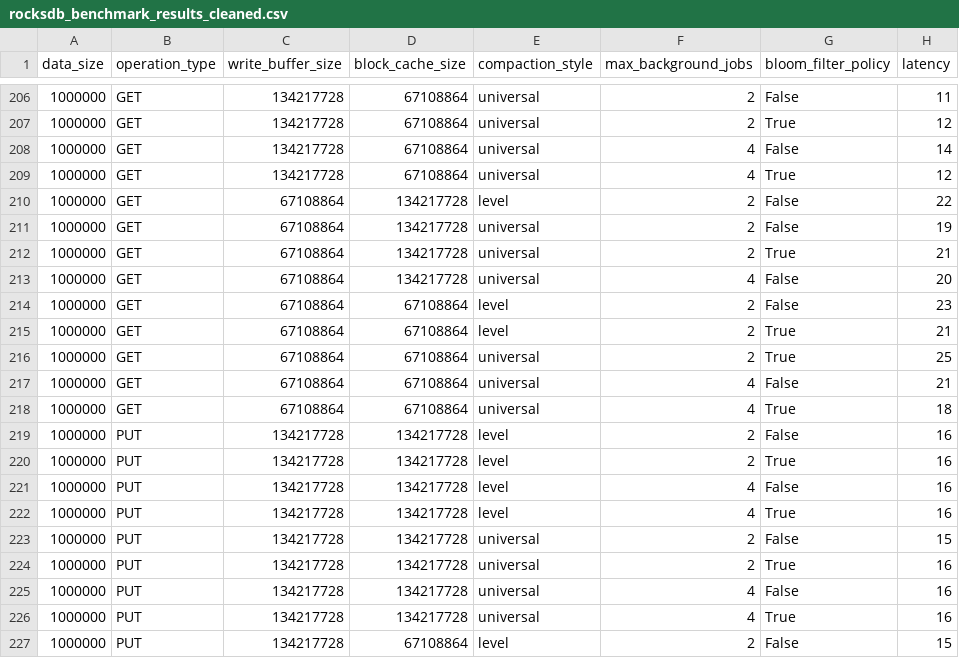
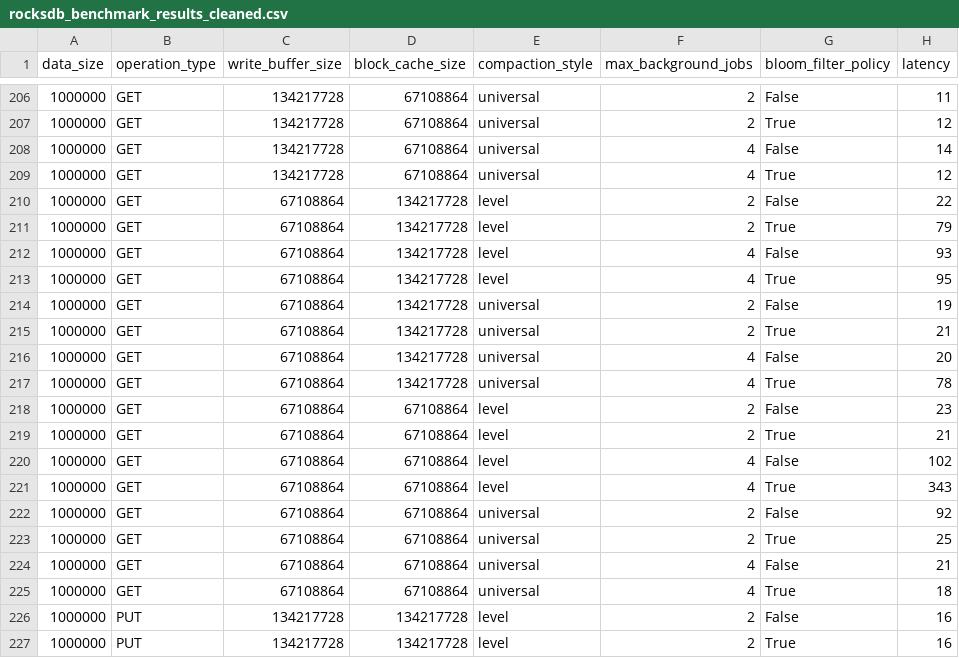
Before and after one commit to wesleylcf/profile_rocksdb, a CSV file: model/blackbox/rocksdb_benchmark_results_cleaned.csv, drawn as a sheet; only a part is shown, gaps mark what is left out; the shorter side is filled out with more unchanged rows.

```diff
--- a/model/blackbox/rocksdb_benchmark_results_cleaned.csv
+++ b/model/blackbox/rocksdb_benchmark_results_cleaned.csv
@@ -210,2 +210,5 @@ data_size,operation_type,write_buffer_size,block_cache_size,compaction_style,max
 1000000,GET,67108864,134217728,level,2,False,22
+1000000,GET,67108864,134217728,level,2,True,79
+1000000,GET,67108864,134217728,level,4,False,93
+1000000,GET,67108864,134217728,level,4,True,95
 1000000,GET,67108864,134217728,universal,2,False,19
@@ -213,4 +216,8 @@ data_size,operation_type,write_buffer_size,block_cache_size,compaction_style,max
 1000000,GET,67108864,134217728,universal,4,False,20
+1000000,GET,67108864,134217728,universal,4,True,78
 1000000,GET,67108864,67108864,level,2,False,23
 1000000,GET,67108864,67108864,level,2,True,21
+1000000,GET,67108864,67108864,level,4,False,102
+1000000,GET,67108864,67108864,level,4,True,343
+1000000,GET,67108864,67108864,universal,2,False,92
 1000000,GET,67108864,67108864,universal,2,True,25
```
Also changed, not shown: 1 other file.
